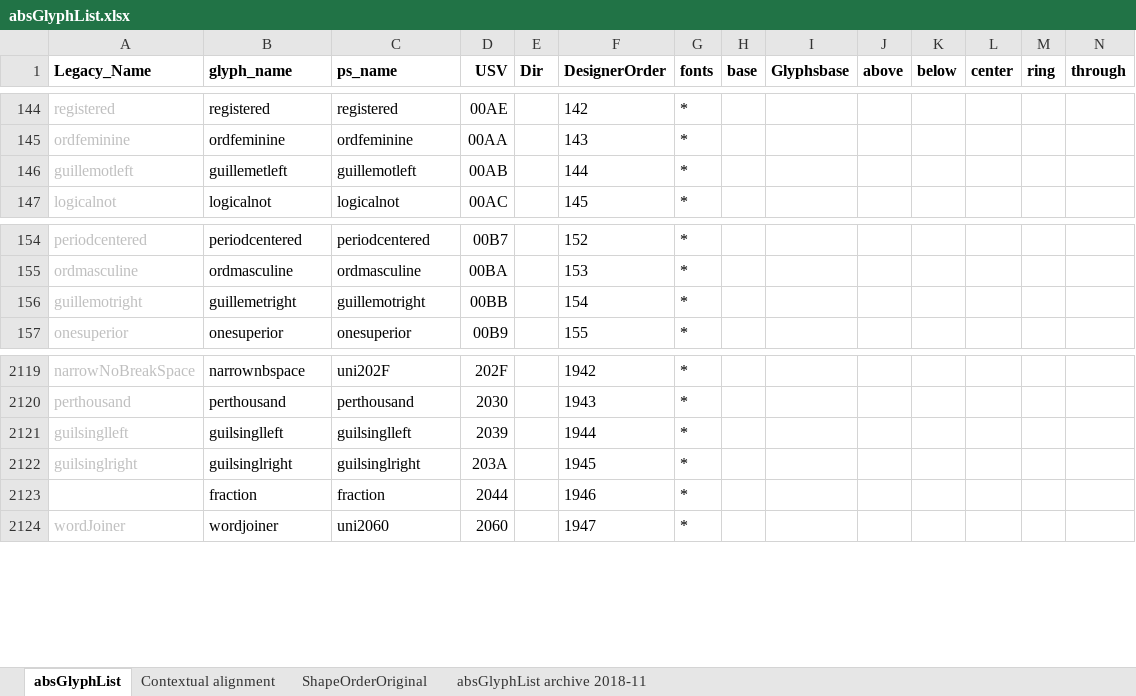
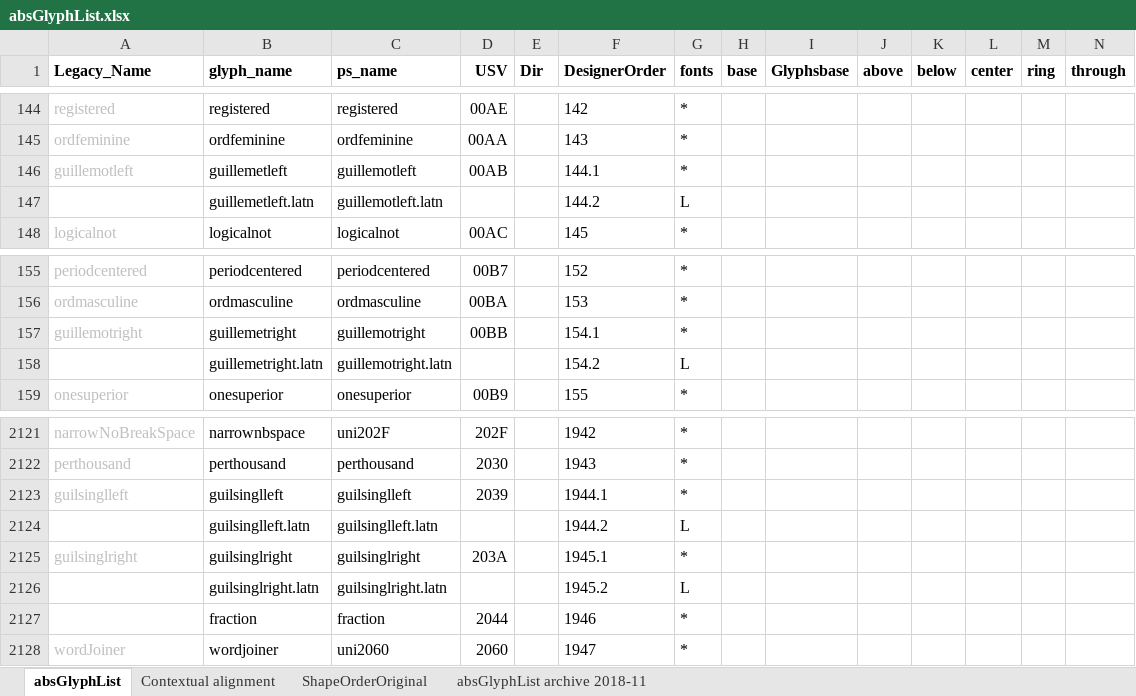
Before and after one commit to silnrsi/font-arab-tools, an Excel workbook: absGlyphList/absGlyphList.xlsx, sheet absGlyphList, drawn as a sheet; only a part is shown, gaps mark what is left out; values as stored, in another font and other column widths than the file's, no borders; charts and pictures not drawn; addresses are those after the commit; rows hold the shown columns only; the diff names each change by its address in the sheet, - before the commit and + after, or states it on an @@ line.

Commit message:
[ABS-2631] Add .latn style chevron quotes.

```diff
--- a/absGlyphList/absGlyphList.xlsx (sheet absGlyphList)
+++ b/absGlyphList/absGlyphList.xlsx (sheet absGlyphList)
-F146 (DesignerOrder): 144
+F146 (DesignerOrder): 144.1
+row 147:  | guillemetleft.latn | guillemotleft.latn |  |  | 144.2 | L
-F157 (DesignerOrder): 154
+F157 (DesignerOrder): 154.1
+row 158:  | guillemetright.latn | guillemotright.latn |  |  | 154.2 | L
-F2123 (DesignerOrder): 1944
+F2123 (DesignerOrder): 1944.1
+row 2124:  | guilsinglleft.latn | guilsinglleft.latn |  |  | 1944.2 | L
-F2125 (DesignerOrder): 1945
+F2125 (DesignerOrder): 1945.1
+row 2126:  | guilsinglright.latn | guilsinglright.latn |  |  | 1945.2 | L
```
Also changed, not shown: 1 other file.
